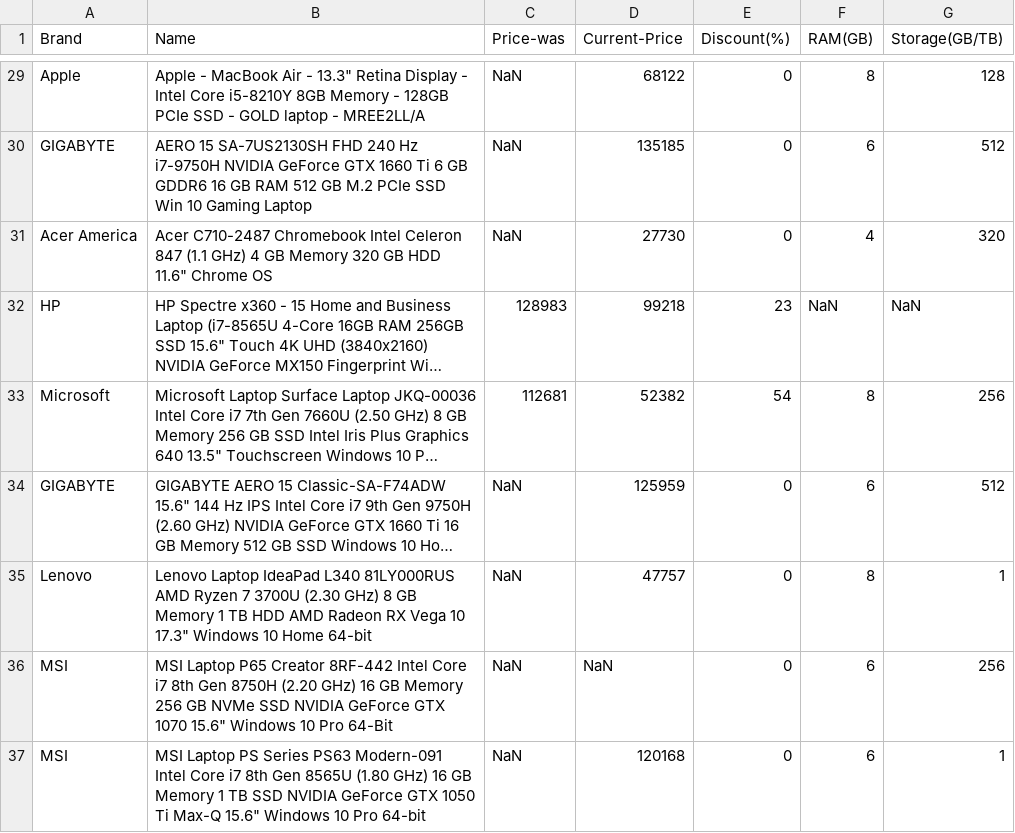
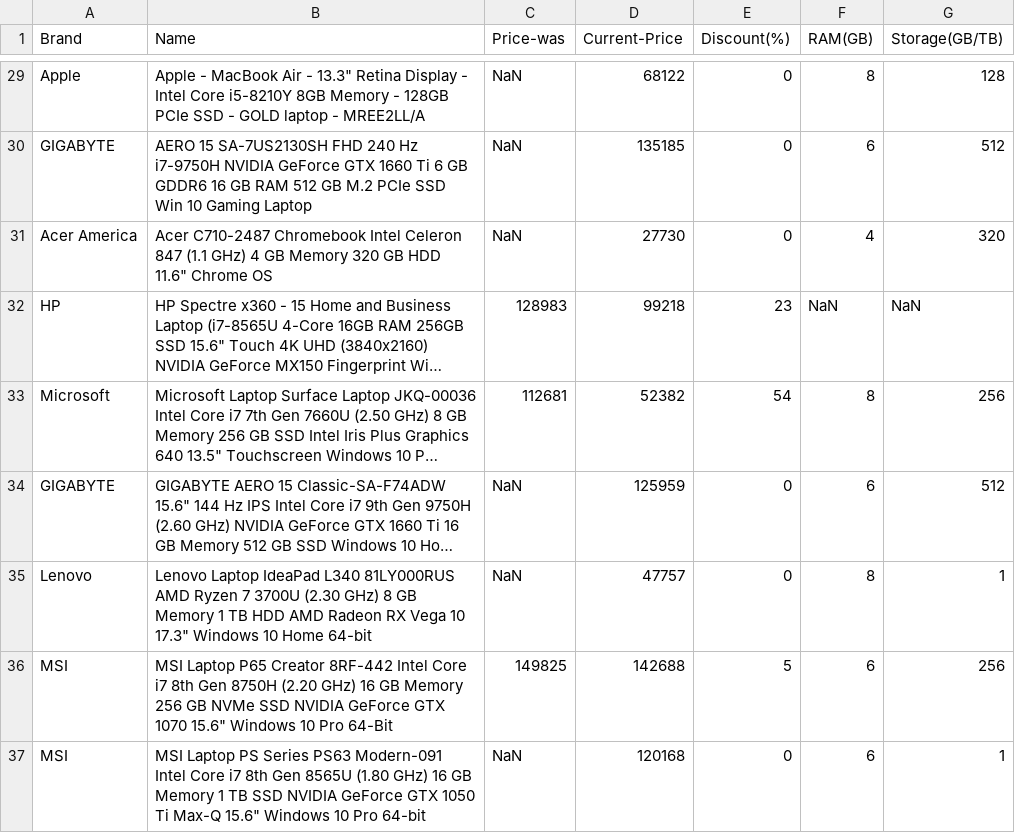
Before and after one commit to VipinindKumar/Web-scraping-price, a CSV file: data/newegg-laptops.csv, drawn as a sheet; only a part is shown, gaps mark what is left out; long unchanged cells end in …; the diff names each change by its address in the sheet, - before the commit and + after, or states it on an @@ line.

```diff
--- a/data/newegg-laptops.csv
+++ b/data/newegg-laptops.csv
-C36 (Price-was): NaN
+C36 (Price-was): 149825
-D36 (Current-Price): NaN
+D36 (Current-Price): 142688
-E36 (Discount(%)): 0
+E36 (Discount(%)): 5
```
Also changed, not shown: data/amazon-laptops.csv, data/flipkart-laptops.csv, 1 other file.
